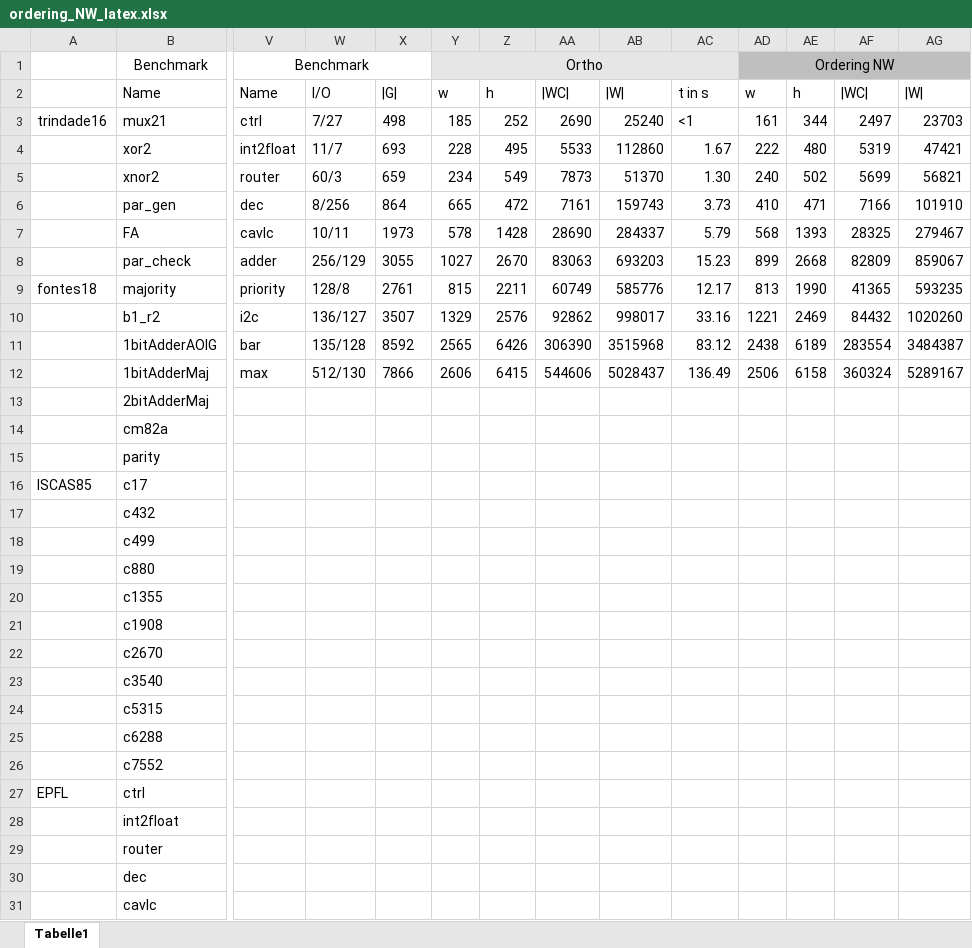
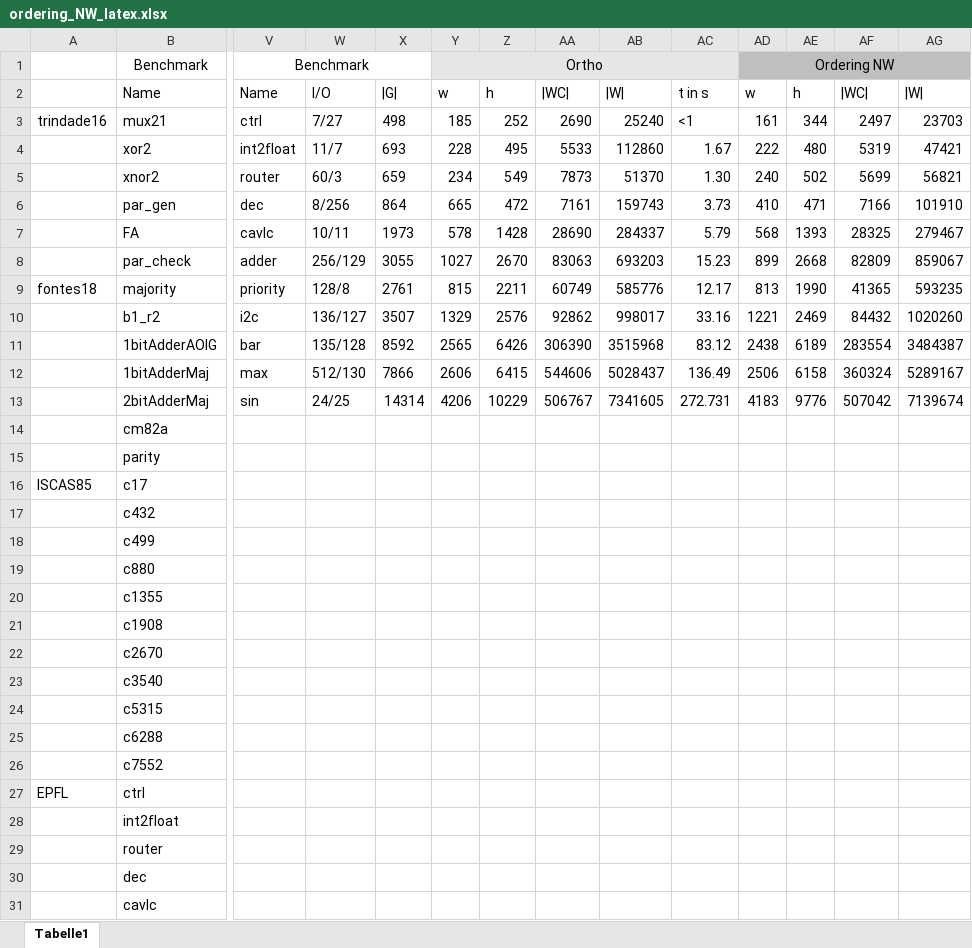
Before and after one commit to hibenj/tum-thesis-latex, an Excel workbook: experimental_results/ordering_NW_latex.xlsx, sheet Tabelle1, drawn as a sheet; only a part is shown, gaps mark what is left out; values as stored, in another font and other column widths than the file's, no borders; the diff covers the shown part only; the diff names each change by its address in the sheet, - before the commit and + after, or states it on an @@ line.

```diff
--- a/experimental_results/ordering_NW_latex.xlsx (sheet Tabelle1)
+++ b/experimental_results/ordering_NW_latex.xlsx (sheet Tabelle1)
-V13: (empty)
+V13: sin
-W13: (empty)
+W13: 24/25
-X13: (empty)
+X13: 14314
-Y13: (empty)
+Y13: 4206
-Z13: (empty)
+Z13: 10229
-AA13: (empty)
+AA13: 506767
-AB13: (empty)
+AB13: 7341605
-AC13: (empty)
+AC13: 272.731
-AD13: (empty)
+AD13: 4183
-AE13: (empty)
+AE13: 9776
-AF13: (empty)
+AF13: 507042
-AG13: (empty)
+AG13: 7139674
```
Also changed, not shown: 1 added row, 1 edited cell and cell formats elsewhere in this sheet, experimental_results/majority_NW_latex.xlsx, 26 other files.
